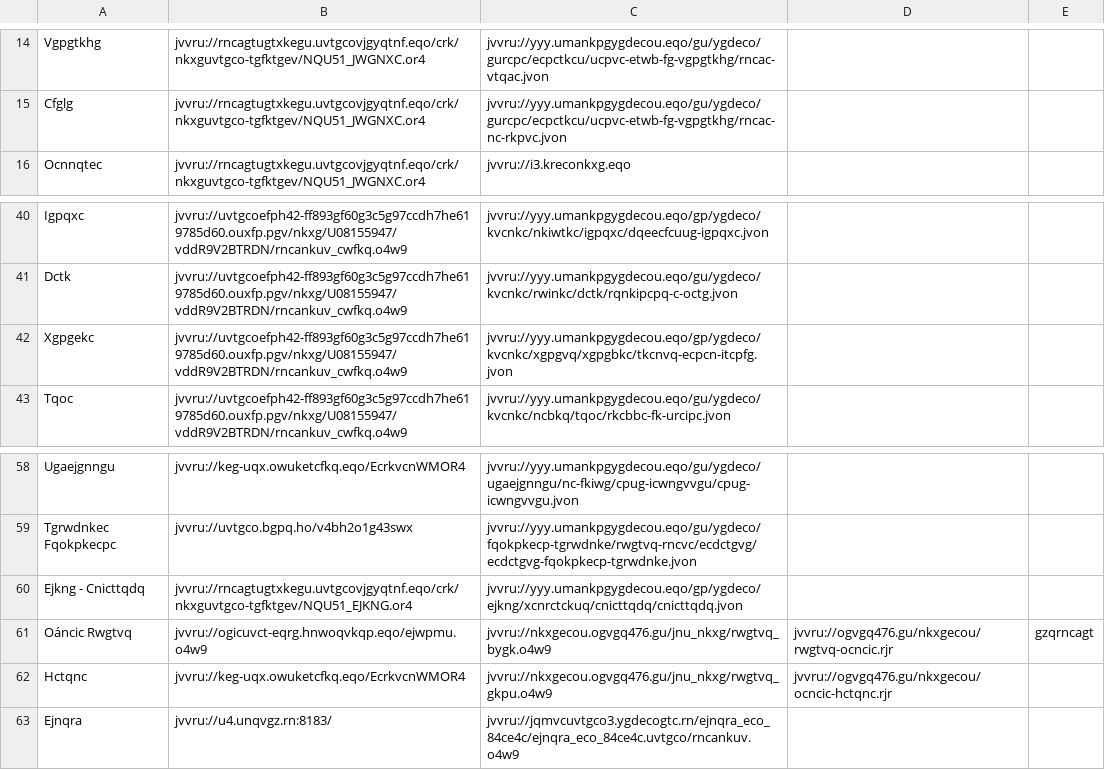
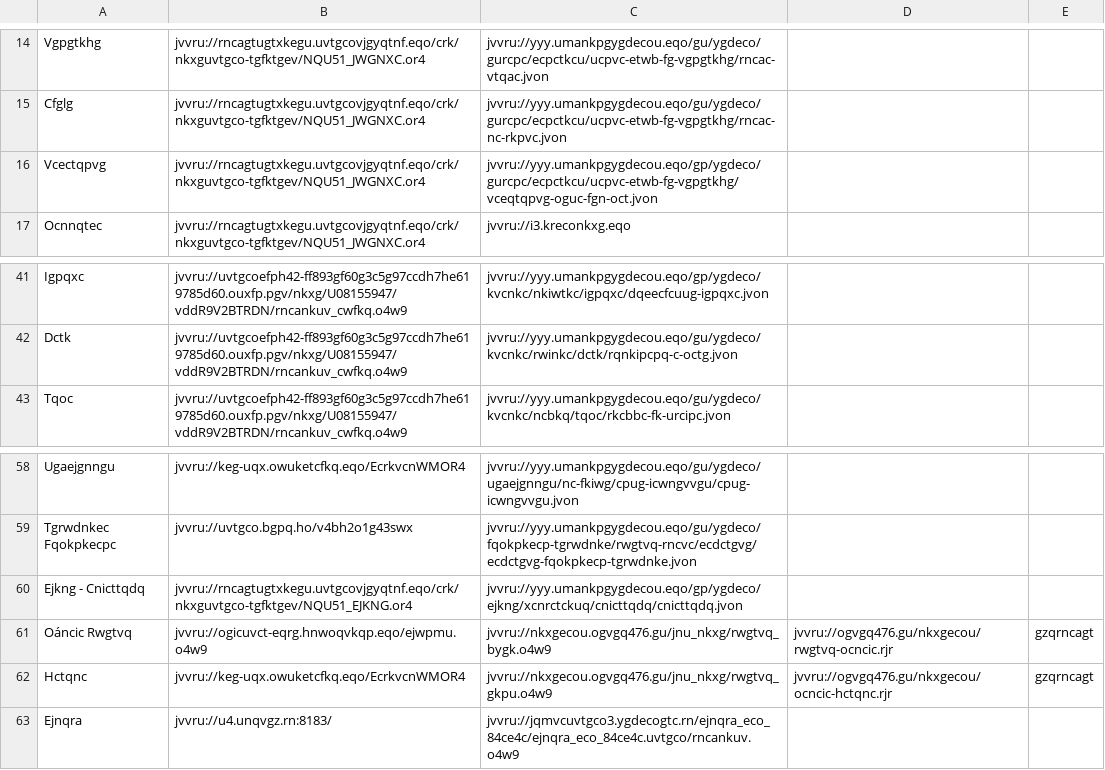
Before and after one commit to andalusianroads/javascript, a CSV file: tv/tv.csv, drawn as a sheet; only a part is shown, gaps mark what is left out.

Commit message:
Update tv.csv

```diff
--- a/tv/tv.csv
+++ b/tv/tv.csv
@@ -15,2 +15,3 @@ Vgpgtkhg;jvvru://rncagtugtxkegu.uvtgcovjgyqtnf.eqo/crk/nkxguvtgco-tgfktgev/NQU51
 Cfglg;jvvru://rncagtugtxkegu.uvtgcovjgyqtnf.eqo/crk/nkxguvtgco-tgfktgev/NQU51_JWGNXC.or4;jvvru://yyy.umankpgygdecou.eqo/gu/ygdeco/gurcpc/ecpctkcu/ucpvc-etwb-fg-vgpgtkhg/rncac-nc-rkpvc.jvon
+Vcectqpvg;jvvru://rncagtugtxkegu.uvtgcovjgyqtnf.eqo/crk/nkxguvtgco-tgfktgev/NQU51_JWGNXC.or4;jvvru://yyy.umankpgygdecou.eqo/gp/ygdeco/gurcpc/ecpctkcu/ucpvc-etwb-fg-vgpgtkhg/vceqtqpvg-oguc-fgn-oct.jvon
 Ocnnqtec;jvvru://rncagtugtxkegu.uvtgcovjgyqtnf.eqo/crk/nkxguvtgco-tgfktgev/NQU51_JWGNXC.or4;jvvru://i3.kreconkxg.eqo
@@ -41,3 +42,2 @@ Igpqxc;jvvru://uvtgcoefph42-ff893gf60g3c5g97ccdh7he619785d60.ouxfp.pgv/nkxg/U081
 Dctk;jvvru://uvtgcoefph42-ff893gf60g3c5g97ccdh7he619785d60.ouxfp.pgv/nkxg/U08155947/vddR9V2BTRDN/rncankuv_cwfkq.o4w9;jvvru://yyy.umankpgygdecou.eqo/gu/ygdeco/kvcnkc/rwinkc/dctk/rqnkipcpq-c-octg.jvon
-Xgpgekc;jvvru://uvtgcoefph42-ff893gf60g3c5g97ccdh7he619785d60.ouxfp.pgv/nkxg/U08155947/vddR9V2BTRDN/rncankuv_cwfkq.o4w9;jvvru://yyy.umankpgygdecou.eqo/gp/ygdeco/kvcnkc/xgpgvq/xgpgbkc/tkcnvq-ecpcn-itcpfg.jvon
 Tqoc;jvvru://uvtgcoefph42-ff893gf60g3c5g97ccdh7he619785d60.ouxfp.pgv/nkxg/U08155947/vddR9V2BTRDN/rncankuv_cwfkq.o4w9;jvvru://yyy.umankpgygdecou.eqo/gu/ygdeco/kvcnkc/ncbkq/tqoc/rkcbbc-fk-urcipc.jvon
@@ -61,3 +61,3 @@ Ejkng - Cnicttqdq;jvvru://rncagtugtxkegu.uvtgcovjgyqtnf.eqo/crk/nkxguvtgco-tgfkt
 Oáncic Rwgtvq;jvvru://ogicuvct-eqrg.hnwoqvkqp.eqo/ejwpmu.o4w9;jvvru://nkxgecou.ogvgq476.gu/jnu_nkxg/rwgtvq_bygk.o4w9;jvvru://ogvgq476.gu/nkxgecou/rwgtvq-ocncic.rjr;gzqrncagt
-Hctqnc;jvvru://keg-uqx.owuketcfkq.eqo/EcrkvcnWMOR4;jvvru://nkxgecou.ogvgq476.gu/jnu_nkxg/rwgtvq_gkpu.o4w9;jvvru://ogvgq476.gu/nkxgecou/ocncic-hctqnc.rjr
+Hctqnc;jvvru://keg-uqx.owuketcfkq.eqo/EcrkvcnWMOR4;jvvru://nkxgecou.ogvgq476.gu/jnu_nkxg/rwgtvq_gkpu.o4w9;jvvru://ogvgq476.gu/nkxgecou/ocncic-hctqnc.rjr;gzqrncagt
 Ejnqra;jvvru://u4.unqvgz.rn:8183/;jvvru://jqmvcuvtgco3.ygdecogtc.rn/ejnqra_eco_84ce4c/ejnqra_eco_84ce4c.uvtgco/rncankuv.o4w9
```
